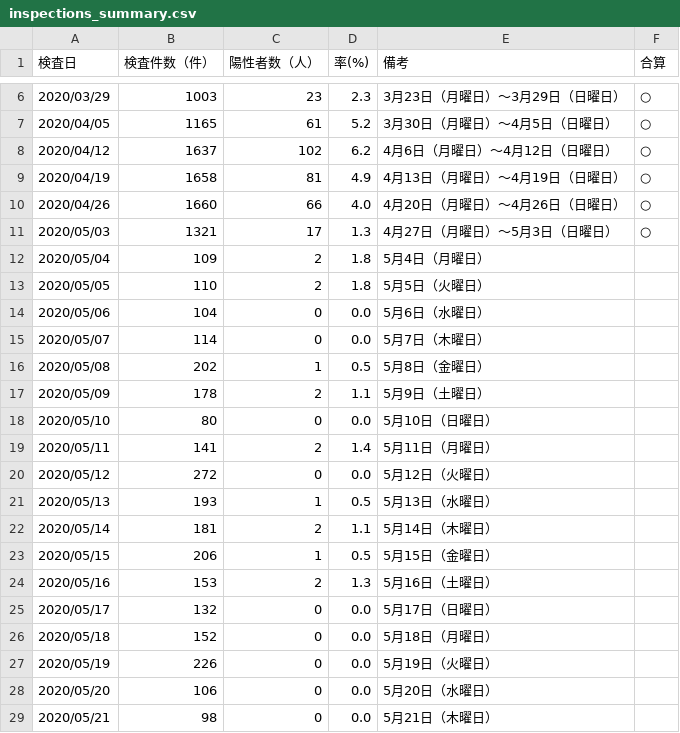
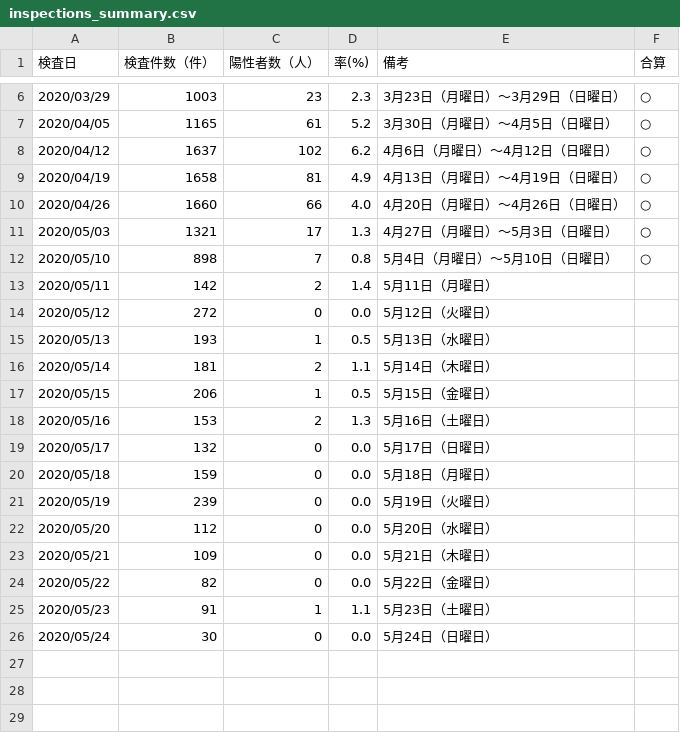
Before and after one commit to yoshitaka7/covid19, a CSV file: inspections_summary.csv, drawn as a sheet; only a part is shown, gaps mark what is left out.

```diff
--- a/inspections_summary.csv
+++ b/inspections_summary.csv
@@ -11,10 +11,4 @@
 2020/05/03,1321,17,1.3,4月27日（月曜日）～5月3日（日曜日）,○
-2020/05/04,109,2,1.8,5月4日（月曜日）,
-2020/05/05,110,2,1.8,5月5日（火曜日）,
-2020/05/06,104,0,0.0,5月6日（水曜日）,
-2020/05/07,114,0,0.0,5月7日（木曜日）,
-2020/05/08,202,1,0.5,5月8日（金曜日）,
-2020/05/09,178,2,1.1,5月9日（土曜日）,
-2020/05/10,80,0,0.0,5月10日（日曜日）,
-2020/05/11,141,2,1.4,5月11日（月曜日）,
+2020/05/10,898,7,0.8,5月4日（月曜日）～5月10日（日曜日）,○
+2020/05/11,142,2,1.4,5月11日（月曜日）,
 2020/05/12,272,0,0.0,5月12日（火曜日）,
@@ -25,5 +19,8 @@
 2020/05/17,132,0,0.0,5月17日（日曜日）,
-2020/05/18,152,0,0.0,5月18日（月曜日）,
-2020/05/19,226,0,0.0,5月19日（火曜日）,
-2020/05/20,106,0,0.0,5月20日（水曜日）,
-2020/05/21,98,0,0.0,5月21日（木曜日）,
+2020/05/18,159,0,0.0,5月18日（月曜日）,
+2020/05/19,239,0,0.0,5月19日（火曜日）,
+2020/05/20,112,0,0.0,5月20日（水曜日）,
+2020/05/21,109,0,0.0,5月21日（木曜日）,
+2020/05/22,82,0,0.0,5月22日（金曜日）,
+2020/05/23,91,1,1.1,5月23日（土曜日）,
+2020/05/24,30,0,0.0,5月24日（日曜日）,
```
Also changed, not shown: inspection_persons_summary.csv, 1 other file.
